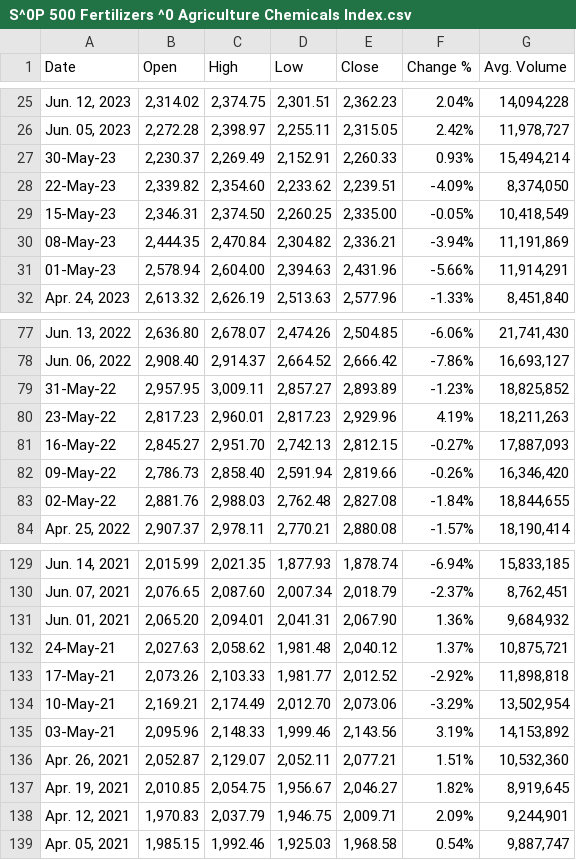
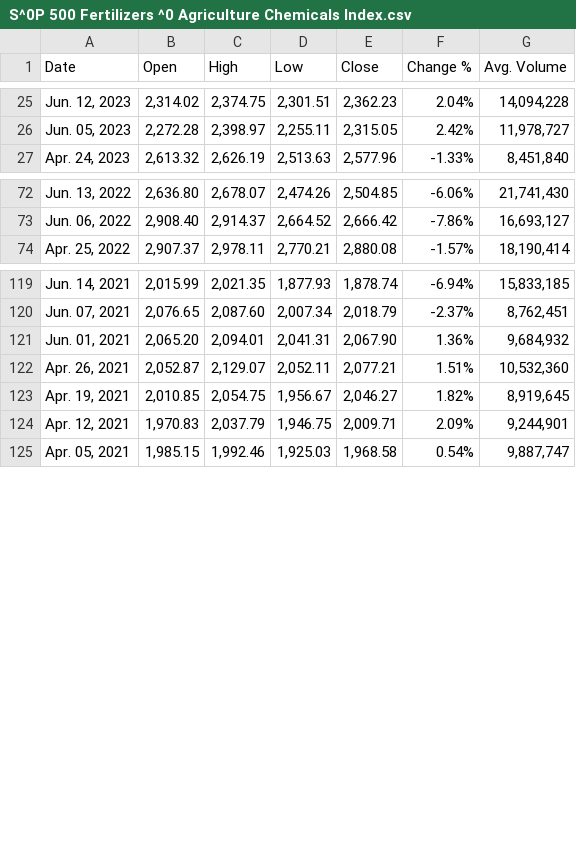
Before and after one commit to TheSlayerr/Manitoba_Crop_Prices, a CSV file: S^0P 500 Fertilizers ^0 Agriculture Chemicals Index.csv, drawn as a sheet; only a part is shown, gaps mark what is left out; the diff names each change by its address in the sheet, - before the commit and + after, or states it on an @@ line.

Commit message:
Update S^0P 500 Fertilizers ^0 Agriculture Chemicals Index.csv

```diff
--- a/S^0P 500 Fertilizers ^0 Agriculture Chemicals Index.csv
+++ b/S^0P 500 Fertilizers ^0 Agriculture Chemicals Index.csv
-row 27: 30-May-23 | 2,230.37 | 2,269.49 | 2,152.91 | 2,260.33 | 0.93% | 15,494,214
-row 28: 22-May-23 | 2,339.82 | 2,354.60 | 2,233.62 | 2,239.51 | -4.09% | 8,374,050
-row 29: 15-May-23 | 2,346.31 | 2,374.50 | 2,260.25 | 2,335.00 | -0.05% | 10,418,549
-row 30: 08-May-23 | 2,444.35 | 2,470.84 | 2,304.82 | 2,336.21 | -3.94% | 11,191,869
-row 31: 01-May-23 | 2,578.94 | 2,604.00 | 2,394.63 | 2,431.96 | -5.66% | 11,914,291
-row 79: 31-May-22 | 2,957.95 | 3,009.11 | 2,857.27 | 2,893.89 | -1.23% | 18,825,852
-row 80: 23-May-22 | 2,817.23 | 2,960.01 | 2,817.23 | 2,929.96 | 4.19% | 18,211,263
-row 81: 16-May-22 | 2,845.27 | 2,951.70 | 2,742.13 | 2,812.15 | -0.27% | 17,887,093
-row 82: 09-May-22 | 2,786.73 | 2,858.40 | 2,591.94 | 2,819.66 | -0.26% | 16,346,420
-row 83: 02-May-22 | 2,881.76 | 2,988.03 | 2,762.48 | 2,827.08 | -1.84% | 18,844,655
-row 132: 24-May-21 | 2,027.63 | 2,058.62 | 1,981.48 | 2,040.12 | 1.37% | 10,875,721
-row 133: 17-May-21 | 2,073.26 | 2,103.33 | 1,981.77 | 2,012.52 | -2.92% | 11,898,818
-row 134: 10-May-21 | 2,169.21 | 2,174.49 | 2,012.70 | 2,073.06 | -3.29% | 13,502,954
-row 135: 03-May-21 | 2,095.96 | 2,148.33 | 1,999.46 | 2,143.56 | 3.19% | 14,153,892
```
